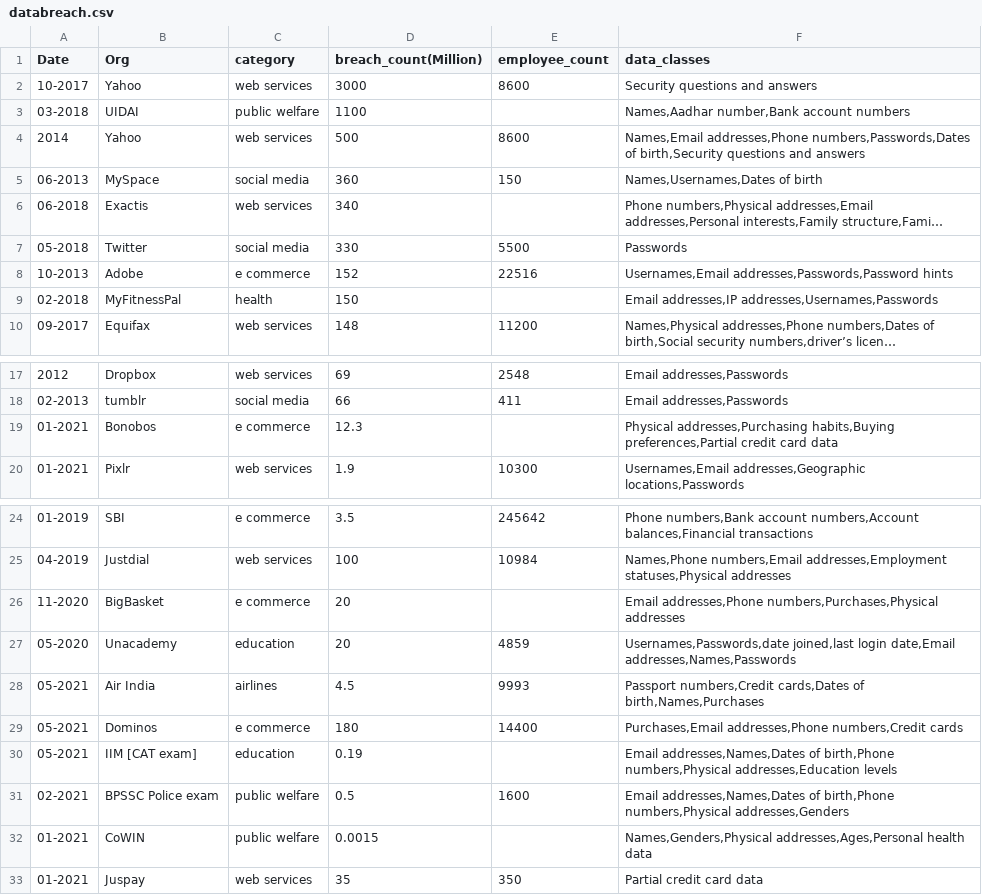
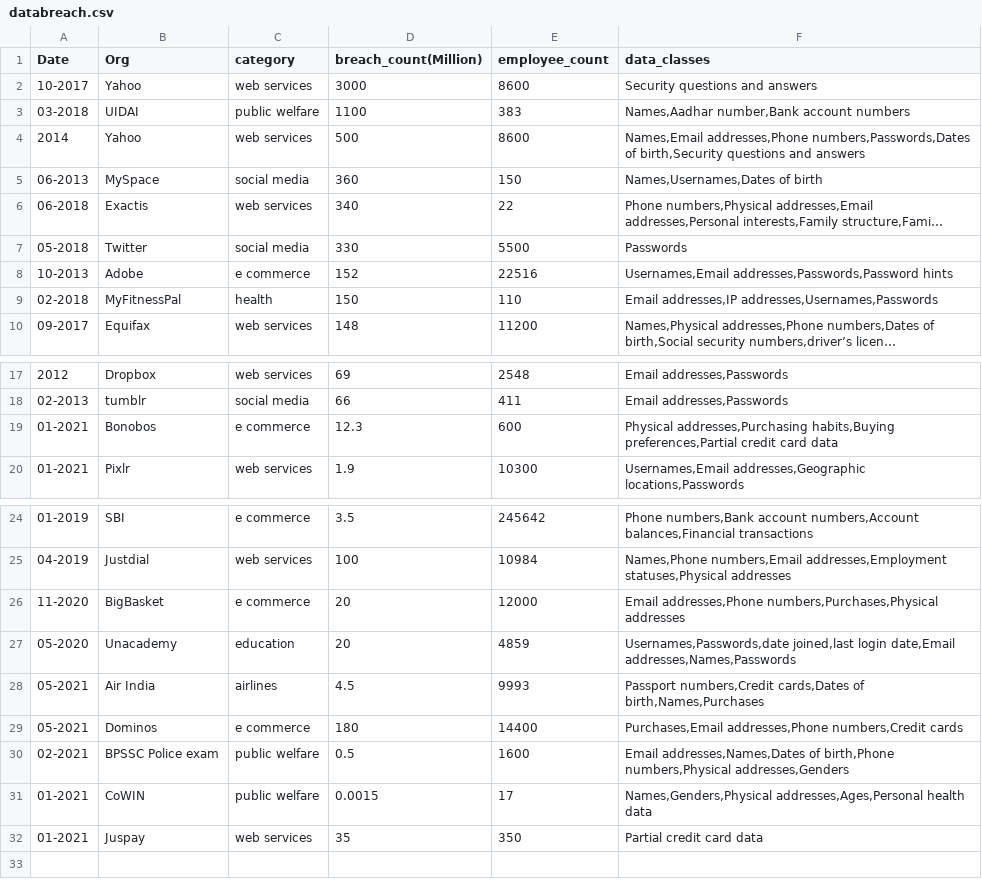
Before and after one commit to isbdiri/Data-Breach, a CSV file: collect_data/databreach.csv, drawn as a sheet; only a part is shown, gaps mark what is left out; long unchanged cells end in …; removed rows and columns are numbered as before the commit, all else as after; the diff names each change by its address in the sheet, - before the commit and + after, or states it on an @@ line.

```diff
--- a/collect_data/databreach.csv
+++ b/collect_data/databreach.csv
-E3 (employee_count): (empty)
+E3 (employee_count): 383
-E6 (employee_count): (empty)
+E6 (employee_count): 22
-E9 (employee_count): (empty)
+E9 (employee_count): 110
-E19 (employee_count): (empty)
+E19 (employee_count): 600
-E26 (employee_count): (empty)
+E26 (employee_count): 12000
-row 30: 05-2021 | IIM [CAT exam] | education | 0.19 |  | Email addresses,Names,Dates of birth,Phone numbers,Physical addresses,Education levels
-E31 (employee_count): (empty)
+E31 (employee_count): 17
```
Also changed, not shown: collect_data/final/scatter_data.csv, collect_data/final/year_bar_chart.csv, 6 other files.
